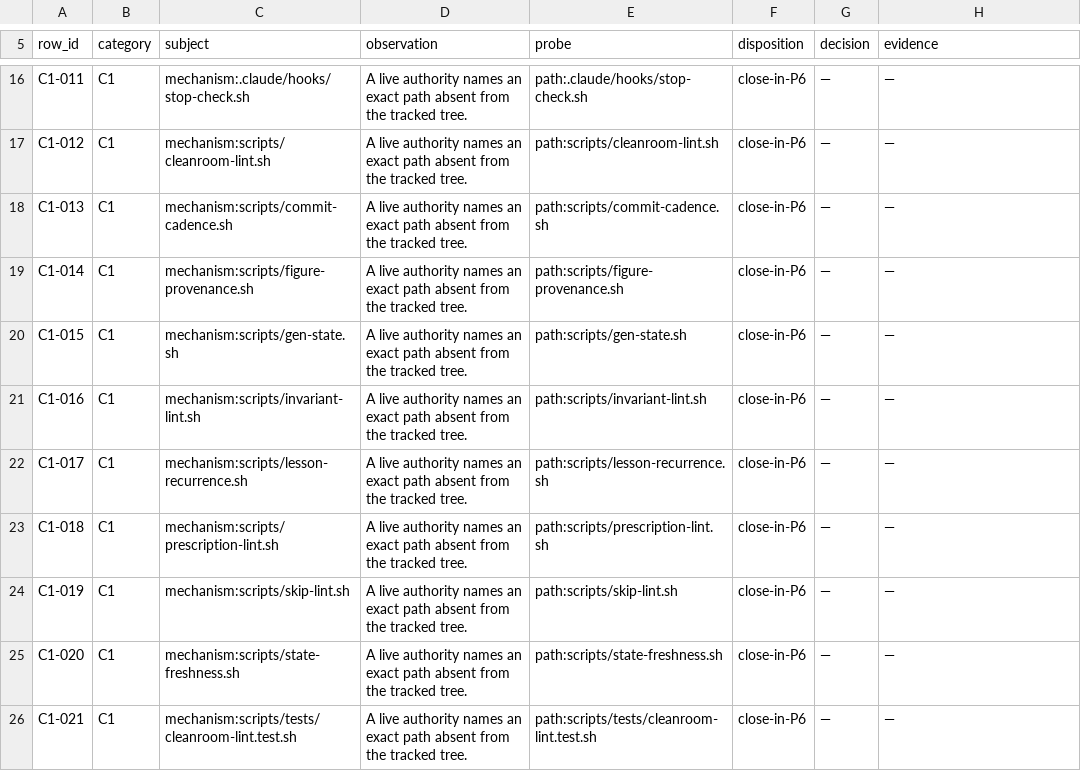
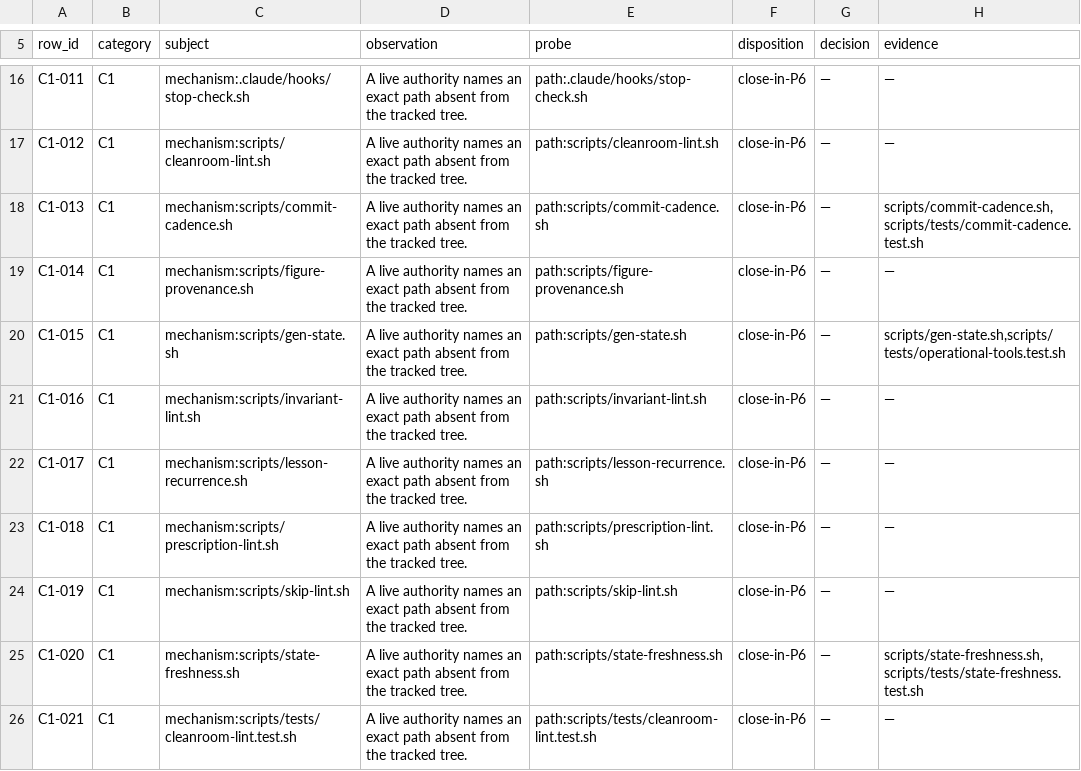
Before and after one commit to kamisrini/proofbound, a TSV file: docs/plans/p6-census-rows.tsv, drawn as a sheet; only a part is shown, gaps mark what is left out; the diff covers the shown part only.

Commit message:
build: restore P6 operational gates

```diff
--- a/docs/plans/p6-census-rows.tsv
+++ b/docs/plans/p6-census-rows.tsv
@@ -17,5 +17,5 @@ C1-011	C1	mechanism:.claude/hooks/stop-check.sh	A live authority names an exact
 C1-012	C1	mechanism:scripts/cleanroom-lint.sh	A live authority names an exact path absent from the tracked tree.	path:scripts/cleanroom-lint.sh	close-in-P6	—	—
-C1-013	C1	mechanism:scripts/commit-cadence.sh	A live authority names an exact path absent from the tracked tree.	path:scripts/commit-cadence.sh	close-in-P6	—	—
+C1-013	C1	mechanism:scripts/commit-cadence.sh	A live authority names an exact path absent from the tracked tree.	path:scripts/commit-cadence.sh	close-in-P6	—	scripts/commit-cadence.sh,scripts/tests/commit-cadence.test.sh
 C1-014	C1	mechanism:scripts/figure-provenance.sh	A live authority names an exact path absent from the tracked tree.	path:scripts/figure-provenance.sh	close-in-P6	—	—
-C1-015	C1	mechanism:scripts/gen-state.sh	A live authority names an exact path absent from the tracked tree.	path:scripts/gen-state.sh	close-in-P6	—	—
+C1-015	C1	mechanism:scripts/gen-state.sh	A live authority names an exact path absent from the tracked tree.	path:scripts/gen-state.sh	close-in-P6	—	scripts/gen-state.sh,scripts/tests/operational-tools.test.sh
 C1-016	C1	mechanism:scripts/invariant-lint.sh	A live authority names an exact path absent from the tracked tree.	path:scripts/invariant-lint.sh	close-in-P6	—	—
@@ -24,3 +24,3 @@ C1-018	C1	mechanism:scripts/prescription-lint.sh	A live authority names an exact
 C1-019	C1	mechanism:scripts/skip-lint.sh	A live authority names an exact path absent from the tracked tree.	path:scripts/skip-lint.sh	close-in-P6	—	—
-C1-020	C1	mechanism:scripts/state-freshness.sh	A live authority names an exact path absent from the tracked tree.	path:scripts/state-freshness.sh	close-in-P6	—	—
+C1-020	C1	mechanism:scripts/state-freshness.sh	A live authority names an exact path absent from the tracked tree.	path:scripts/state-freshness.sh	close-in-P6	—	scripts/state-freshness.sh,scripts/tests/state-freshness.test.sh
 C1-021	C1	mechanism:scripts/tests/cleanroom-lint.test.sh	A live authority names an exact path absent from the tracked tree.	path:scripts/tests/cleanroom-lint.test.sh	close-in-P6	—	—
```
Also changed, not shown: 10 edited cells elsewhere in this file, 15 other files.
